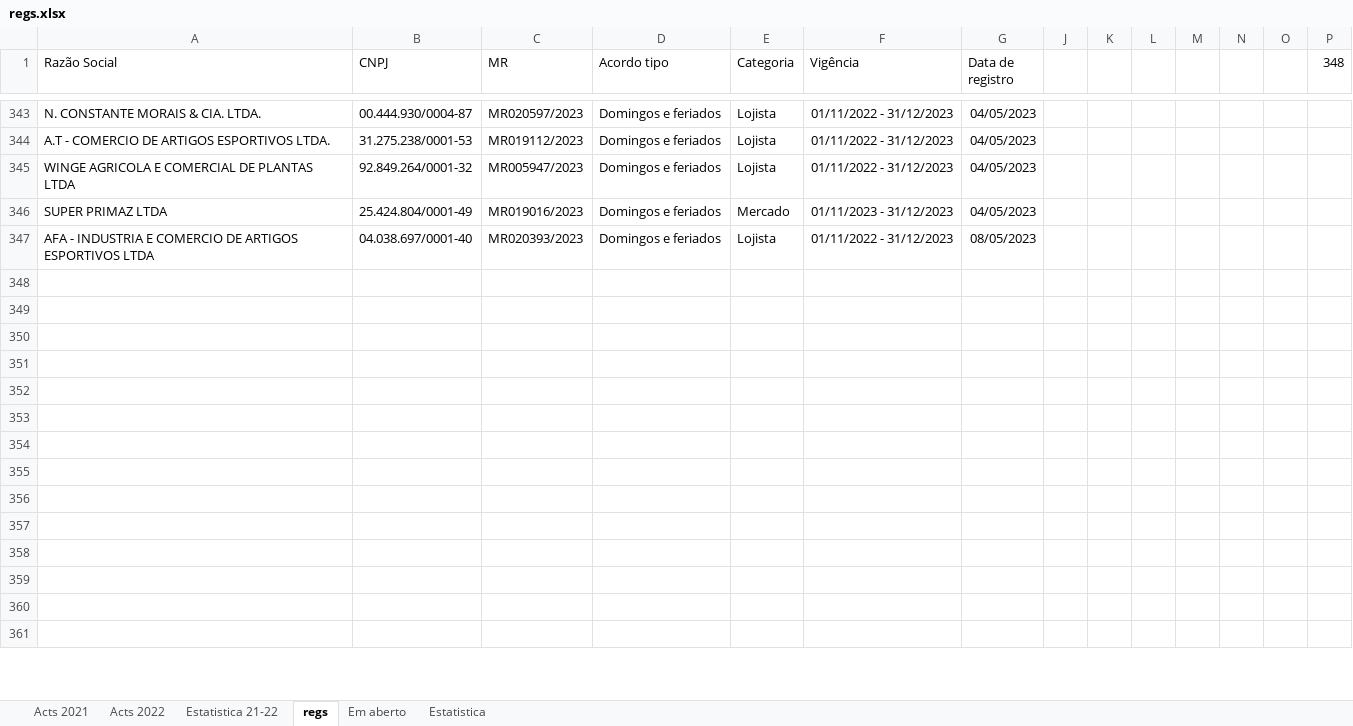
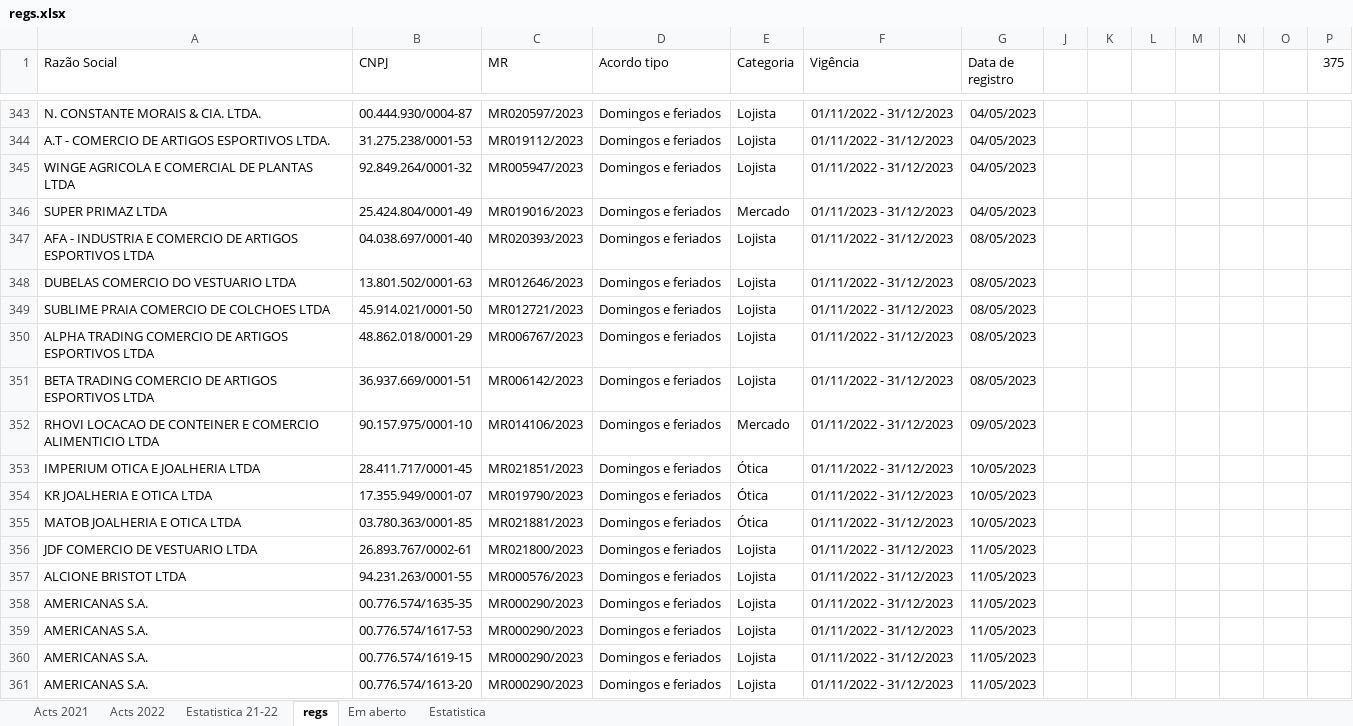
Before and after one commit to HlDANN/actsdist, an Excel workbook: regs.xlsx, sheet regs, drawn as a sheet; only a part is shown, gaps mark what is left out; values as stored, in another font and other column widths than the file's, no borders; the diff covers the shown part only; the diff names each change by its address in the sheet, - before the commit and + after, or states it on an @@ line.

```diff
--- a/regs.xlsx (sheet regs)
+++ b/regs.xlsx (sheet regs)
-P1: 348
+P1: 375
-row 348: (empty)
+row 348: DUBELAS COMERCIO DO VESTUARIO LTDA | 13.801.502/0001-63 | MR012646/2023 | Domingos e feriados | Lojista | 01/11/2022 - 31/12/2023 | 08/05/2023
-row 349: (empty)
+row 349: SUBLIME PRAIA COMERCIO DE COLCHOES LTDA | 45.914.021/0001-50 | MR012721/2023 | Domingos e feriados | Lojista | 01/11/2022 - 31/12/2023 | 08/05/2023
-row 350: (empty)
+row 350: ALPHA TRADING COMERCIO DE ARTIGOS ESPORTIVOS LTDA | 48.862.018/0001-29 | MR006767/2023 | Domingos e feriados | Lojista | 01/11/2022 - 31/12/2023 | 08/05/2023
-row 351: (empty)
+row 351: BETA TRADING COMERCIO DE ARTIGOS ESPORTIVOS LTDA | 36.937.669/0001-51 | MR006142/2023 | Domingos e feriados | Lojista | 01/11/2022 - 31/12/2023 | 08/05/2023
-row 352: (empty)
+row 352: RHOVI LOCACAO DE CONTEINER E COMERCIO ALIMENTICIO LTDA | 90.157.975/0001-10 | MR014106/2023 | Domingos e feriados | Mercado | 01/11/2022 - 31/12/2023 | 09/05/2023
-row 353: (empty)
+row 353: IMPERIUM OTICA E JOALHERIA LTDA | 28.411.717/0001-45 | MR021851/2023 | Domingos e feriados | Ótica | 01/11/2022 - 31/12/2023 | 10/05/2023
-row 354: (empty)
+row 354: KR JOALHERIA E OTICA LTDA | 17.355.949/0001-07 | MR019790/2023 | Domingos e feriados | Ótica | 01/11/2022 - 31/12/2023 | 10/05/2023
-row 355: (empty)
+row 355: MATOB JOALHERIA E OTICA LTDA | 03.780.363/0001-85 | MR021881/2023 | Domingos e feriados | Ótica | 01/11/2022 - 31/12/2023 | 10/05/2023
-row 356: (empty)
+row 356: JDF COMERCIO DE VESTUARIO LTDA | 26.893.767/0002-61 | MR021800/2023 | Domingos e feriados | Lojista | 01/11/2022 - 31/12/2023 | 11/05/2023
-row 357: (empty)
+row 357: ALCIONE BRISTOT LTDA | 94.231.263/0001-55 | MR000576/2023 | Domingos e feriados | Lojista | 01/11/2022 - 31/12/2023 | 11/05/2023
-row 358: (empty)
+row 358: AMERICANAS S.A. | 00.776.574/1635-35 | MR000290/2023 | Domingos e feriados | Lojista | 01/11/2022 - 31/12/2023 | 11/05/2023
-row 359: (empty)
+row 359: AMERICANAS S.A. | 00.776.574/1617-53 | MR000290/2023 | Domingos e feriados | Lojista | 01/11/2022 - 31/12/2023 | 11/05/2023
-row 360: (empty)
+row 360: AMERICANAS S.A. | 00.776.574/1619-15 | MR000290/2023 | Domingos e feriados | Lojista | 01/11/2022 - 31/12/2023 | 11/05/2023
-row 361: (empty)
+row 361: AMERICANAS S.A. | 00.776.574/1613-20 | MR000290/2023 | Domingos e feriados | Lojista | 01/11/2022 - 31/12/2023 | 11/05/2023
```
Also changed, not shown: 91 edited cells elsewhere in this sheet, sheet Em aberto, sheet Acts 2021, sheet Estatistica, hidden cells, charts or pictures, 1 other file.
